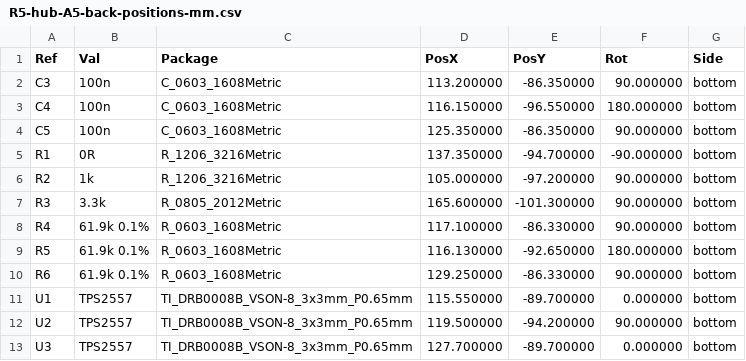
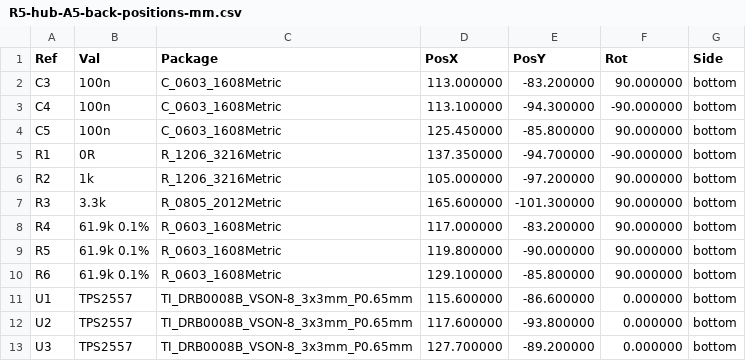
Before and after one commit to ckh7488/head, a CSV file: electronics/fabrication/R5-hub-A5-back-positions-mm.csv, drawn as a sheet.

```diff
--- a/electronics/fabrication/R5-hub-A5-back-positions-mm.csv
+++ b/electronics/fabrication/R5-hub-A5-back-positions-mm.csv
@@ -1,5 +1,5 @@
 Ref,Val,Package,PosX,PosY,Rot,Side
-C3,100n,C_0603_1608Metric,113.200000,-86.350000,90.000000,bottom
-C4,100n,C_0603_1608Metric,116.150000,-96.550000,180.000000,bottom
-C5,100n,C_0603_1608Metric,125.350000,-86.350000,90.000000,bottom
+C3,100n,C_0603_1608Metric,113.000000,-83.200000,90.000000,bottom
+C4,100n,C_0603_1608Metric,113.100000,-94.300000,-90.000000,bottom
+C5,100n,C_0603_1608Metric,125.450000,-85.800000,90.000000,bottom
 R1,0R,R_1206_3216Metric,137.350000,-94.700000,-90.000000,bottom
@@ -7,7 +7,7 @@ R2,1k,R_1206_3216Metric,105.000000,-97.200000,90.000000,bottom
 R3,3.3k,R_0805_2012Metric,165.600000,-101.300000,90.000000,bottom
-R4,61.9k 0.1%,R_0603_1608Metric,117.100000,-86.330000,90.000000,bottom
-R5,61.9k 0.1%,R_0603_1608Metric,116.130000,-92.650000,180.000000,bottom
-R6,61.9k 0.1%,R_0603_1608Metric,129.250000,-86.330000,90.000000,bottom
-U1,TPS2557,TI_DRB0008B_VSON-8_3x3mm_P0.65mm,115.550000,-89.700000,0.000000,bottom
-U2,TPS2557,TI_DRB0008B_VSON-8_3x3mm_P0.65mm,119.500000,-94.200000,90.000000,bottom
-U3,TPS2557,TI_DRB0008B_VSON-8_3x3mm_P0.65mm,127.700000,-89.700000,0.000000,bottom
+R4,61.9k 0.1%,R_0603_1608Metric,117.000000,-83.200000,90.000000,bottom
+R5,61.9k 0.1%,R_0603_1608Metric,119.800000,-90.000000,90.000000,bottom
+R6,61.9k 0.1%,R_0603_1608Metric,129.100000,-85.800000,90.000000,bottom
+U1,TPS2557,TI_DRB0008B_VSON-8_3x3mm_P0.65mm,115.600000,-86.600000,0.000000,bottom
+U2,TPS2557,TI_DRB0008B_VSON-8_3x3mm_P0.65mm,117.600000,-93.800000,0.000000,bottom
+U3,TPS2557,TI_DRB0008B_VSON-8_3x3mm_P0.65mm,127.700000,-89.200000,0.000000,bottom
```
Also changed, not shown: electronics/fabrication/R5_Servo_Hub_A5-JLCPCB-CPL.csv, 6 other files.
